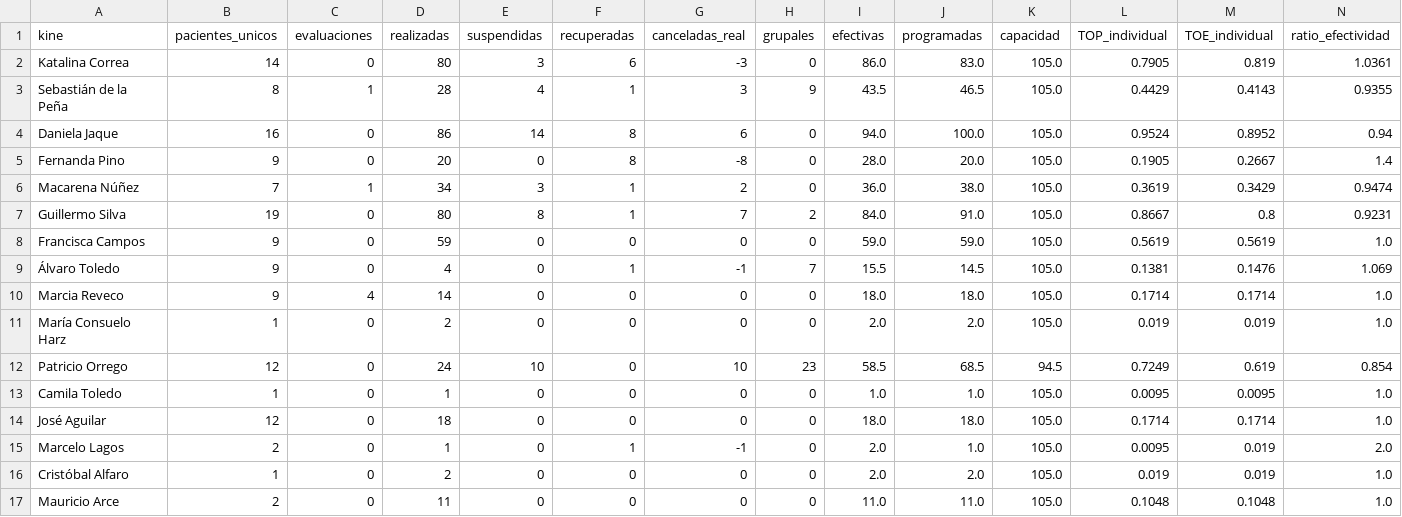
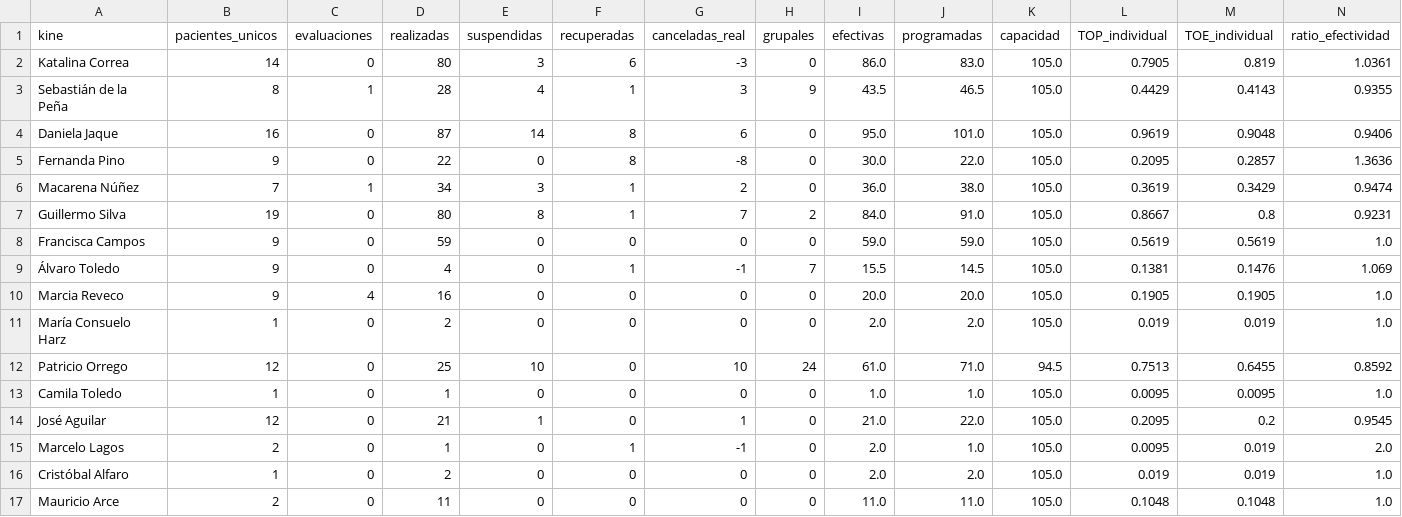
Before and after one commit to SebaNazar/termometro-kinexperience, a CSV file: docs/resumen_2026_07.csv, drawn as a sheet.

```diff
--- a/docs/resumen_2026_07.csv
+++ b/docs/resumen_2026_07.csv
@@ -3,4 +3,4 @@ Katalina Correa,14,0,80,3,6,-3,0,86.0,83.0,105.0,0.7905,0.819,1.0361
 Sebastián de la Peña,8,1,28,4,1,3,9,43.5,46.5,105.0,0.4429,0.4143,0.9355
-Daniela Jaque,16,0,86,14,8,6,0,94.0,100.0,105.0,0.9524,0.8952,0.94
-Fernanda Pino,9,0,20,0,8,-8,0,28.0,20.0,105.0,0.1905,0.2667,1.4
+Daniela Jaque,16,0,87,14,8,6,0,95.0,101.0,105.0,0.9619,0.9048,0.9406
+Fernanda Pino,9,0,22,0,8,-8,0,30.0,22.0,105.0,0.2095,0.2857,1.3636
 Macarena Núñez,7,1,34,3,1,2,0,36.0,38.0,105.0,0.3619,0.3429,0.9474
@@ -9,7 +9,7 @@ Francisca Campos,9,0,59,0,0,0,0,59.0,59.0,105.0,0.5619,0.5619,1.0
 Álvaro Toledo,9,0,4,0,1,-1,7,15.5,14.5,105.0,0.1381,0.1476,1.069
-Marcia Reveco,9,4,14,0,0,0,0,18.0,18.0,105.0,0.1714,0.1714,1.0
+Marcia Reveco,9,4,16,0,0,0,0,20.0,20.0,105.0,0.1905,0.1905,1.0
 María Consuelo Harz,1,0,2,0,0,0,0,2.0,2.0,105.0,0.019,0.019,1.0
-Patricio Orrego,12,0,24,10,0,10,23,58.5,68.5,94.5,0.7249,0.619,0.854
+Patricio Orrego,12,0,25,10,0,10,24,61.0,71.0,94.5,0.7513,0.6455,0.8592
 Camila Toledo,1,0,1,0,0,0,0,1.0,1.0,105.0,0.0095,0.0095,1.0
-José Aguilar,12,0,18,0,0,0,0,18.0,18.0,105.0,0.1714,0.1714,1.0
+José Aguilar,12,0,21,1,0,1,0,21.0,22.0,105.0,0.2095,0.2,0.9545
 Marcelo Lagos,2,0,1,0,1,-1,0,2.0,1.0,105.0,0.0095,0.019,2.0
```
Also changed, not shown: 3 other files.
